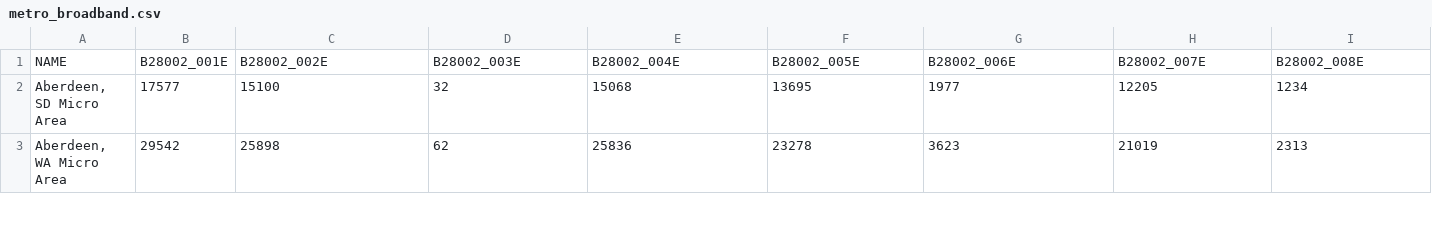
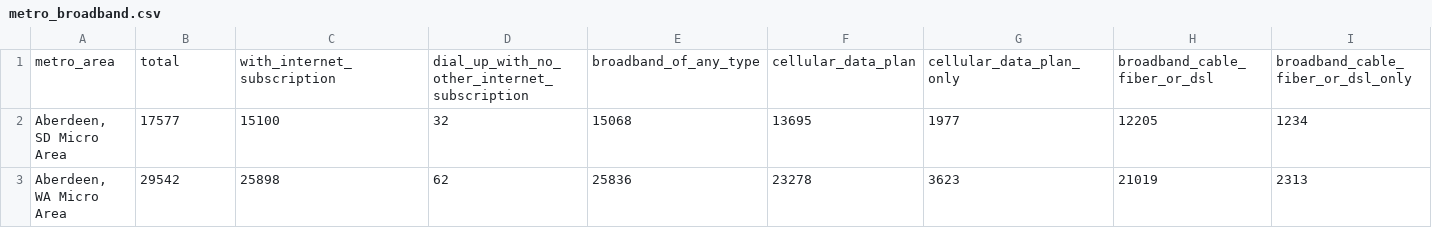
Before and after one commit to ArpitaBarik/ETL-PIPELINE, a CSV file: output/metro_broadband.csv, drawn as a sheet; only a part is shown; removed rows and columns are numbered as before the commit, all else as after; rows hold the shown columns only; the diff names each change by its address in the sheet, - before the commit and + after, or states it on an @@ line.

Commit message:
Added cleaned Census ACS staging tables

```diff
--- a/output/metro_broadband.csv
+++ b/output/metro_broadband.csv
-row 1: NAME | B28002_001E | B28002_002E | B28002_003E | B28002_004E | B28002_005E | B28002_006E | B28002_007E | B28002_008E
+row 1: metro_area | total | with_internet_subscription | dial_up_with_no_other_internet_subscription | broadband_of_any_type | cellular_data_plan | cellular_data_plan_only | broadband_cable_fiber_or_dsl | broadband_cable_fiber_or_dsl_only
```
Also changed, not shown: output/metro_commute.csv, output/metro_employment.csv, 1 other file.
